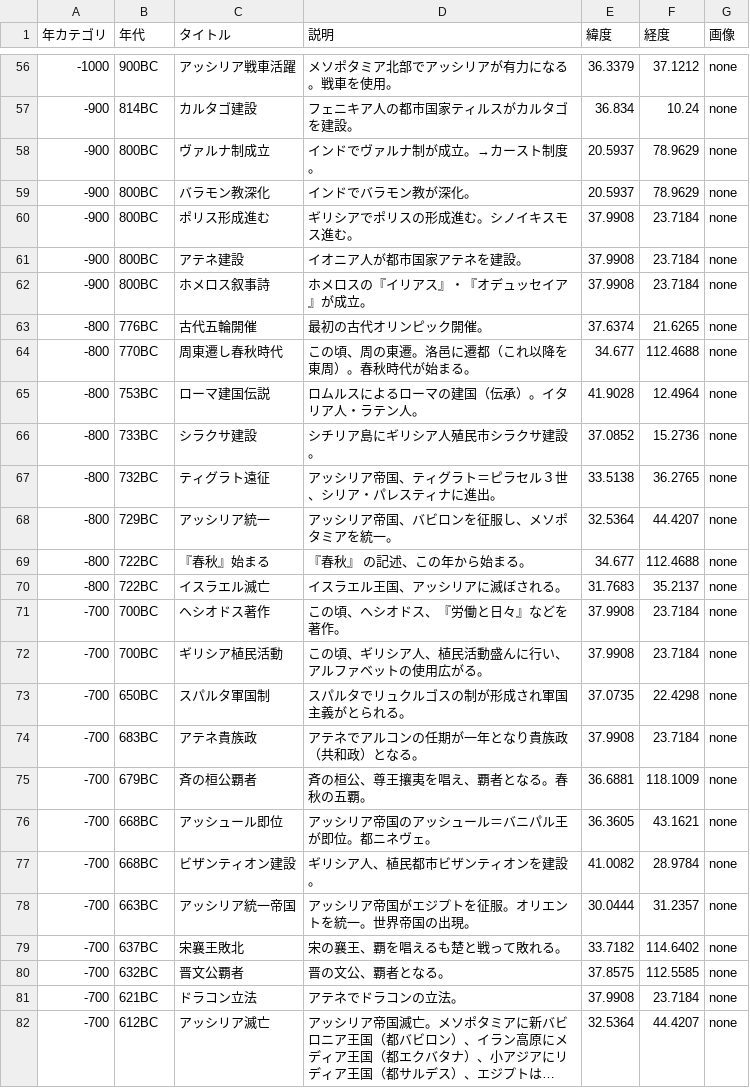
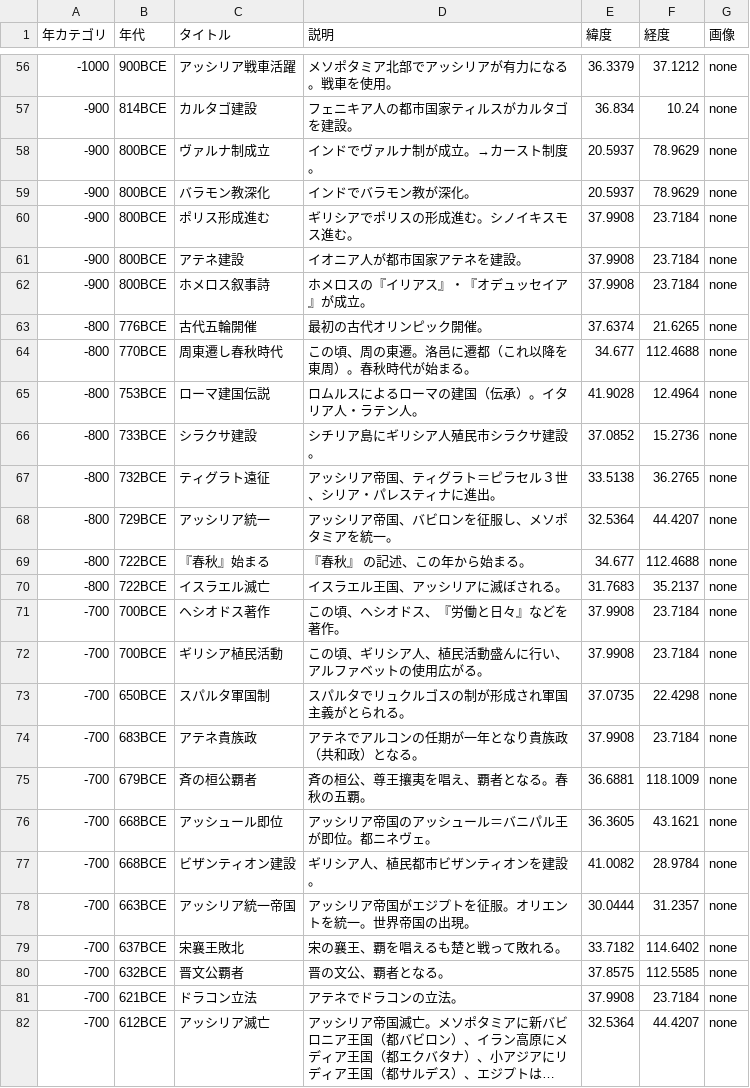
Before and after one commit to panzuki/3sp, a CSV file: react-app/csv/history.csv, drawn as a sheet; only a part is shown, gaps mark what is left out; long unchanged cells end in …; the diff covers the shown part only; the diff names each change by its address in the sheet, - before the commit and + after, or states it on an @@ line.

```diff
--- a/react-app/csv/history.csv
+++ b/react-app/csv/history.csv
-B56 (年代): 900BC
+B56 (年代): 900BCE
-B57 (年代): 814BC
+B57 (年代): 814BCE
-B58:B62 (年代): 800BC
+B58:B62 (年代): 800BCE
-B63 (年代): 776BC
+B63 (年代): 776BCE
-B64 (年代): 770BC
+B64 (年代): 770BCE
-B65 (年代): 753BC
+B65 (年代): 753BCE
-B66 (年代): 733BC
+B66 (年代): 733BCE
-B67 (年代): 732BC
+B67 (年代): 732BCE
-B68 (年代): 729BC
+B68 (年代): 729BCE
-B69:B70 (年代): 722BC
+B69:B70 (年代): 722BCE
-B71:B72 (年代): 700BC
+B71:B72 (年代): 700BCE
-B73 (年代): 650BC
+B73 (年代): 650BCE
-B74 (年代): 683BC
+B74 (年代): 683BCE
-B75 (年代): 679BC
+B75 (年代): 679BCE
-B76:B77 (年代): 668BC
+B76:B77 (年代): 668BCE
-B78 (年代): 663BC
+B78 (年代): 663BCE
-B79 (年代): 637BC
+B79 (年代): 637BCE
-B80 (年代): 632BC
+B80 (年代): 632BCE
-B81 (年代): 621BC
+B81 (年代): 621BCE
-B82 (年代): 612BC
+B82 (年代): 612BCE
```
Also changed, not shown: 114 edited cells elsewhere in this file, react-app/csv/bread_data.csv, 5 other files.
